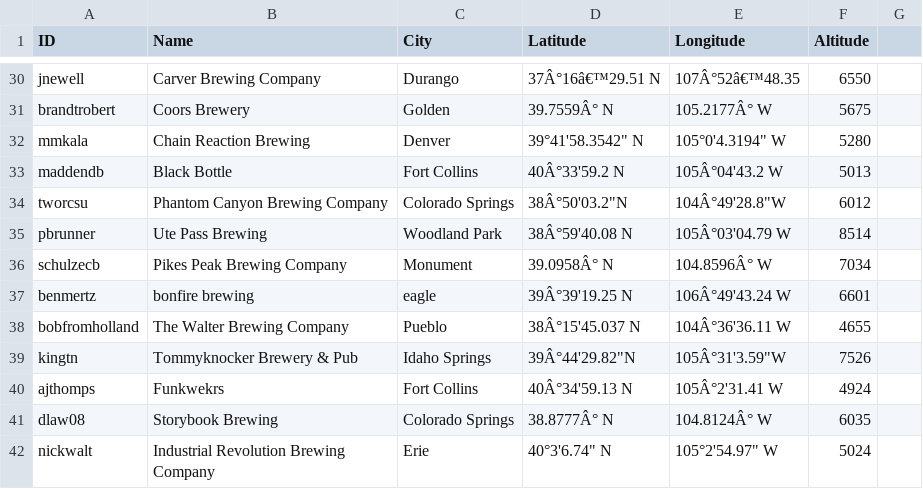
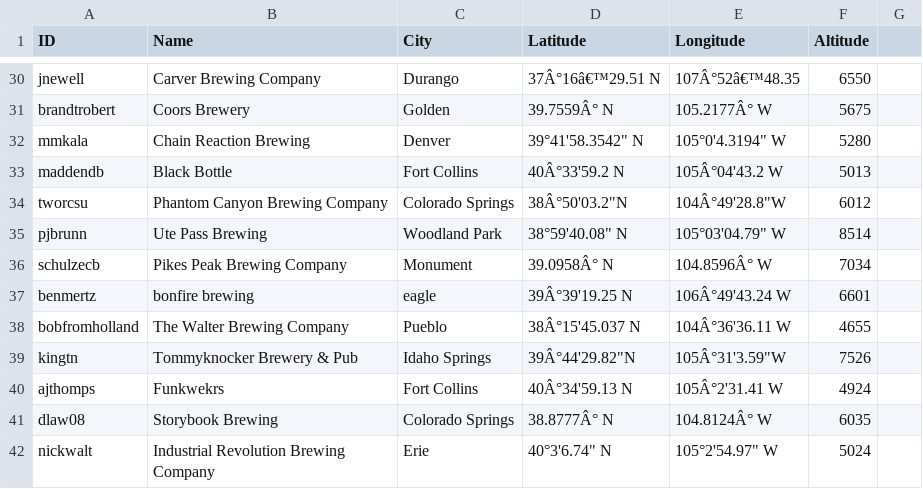
Before and after one commit to csu2017sp314/class, a CSV file: brews.csv, drawn as a sheet; only a part is shown, gaps mark what is left out.

Commit message:
closes #154

```diff
--- a/brews.csv
+++ b/brews.csv
@@ -34,3 +34,3 @@ maddendb, Black Bottle, Fort Collins, 40Â°33'59.2 N, 105Â°04'43.2 W,5013
 tworcsu, Phantom Canyon Brewing Company, Colorado Springs," 38Â°50'03.2""N"," 104Â°49'28.8""W",6012
-pbrunner, Ute Pass Brewing, Woodland Park, 38Â°59'40.08 N, 105Â°03'04.79 W,8514
+pjbrunn,Ute Pass Brewing,Woodland Park,38°59'40.08" N,105°03'04.79" W,8514
 schulzecb,Pikes Peak Brewing Company,Monument,39.0958Â° N, 104.8596Â° W,7034
```
